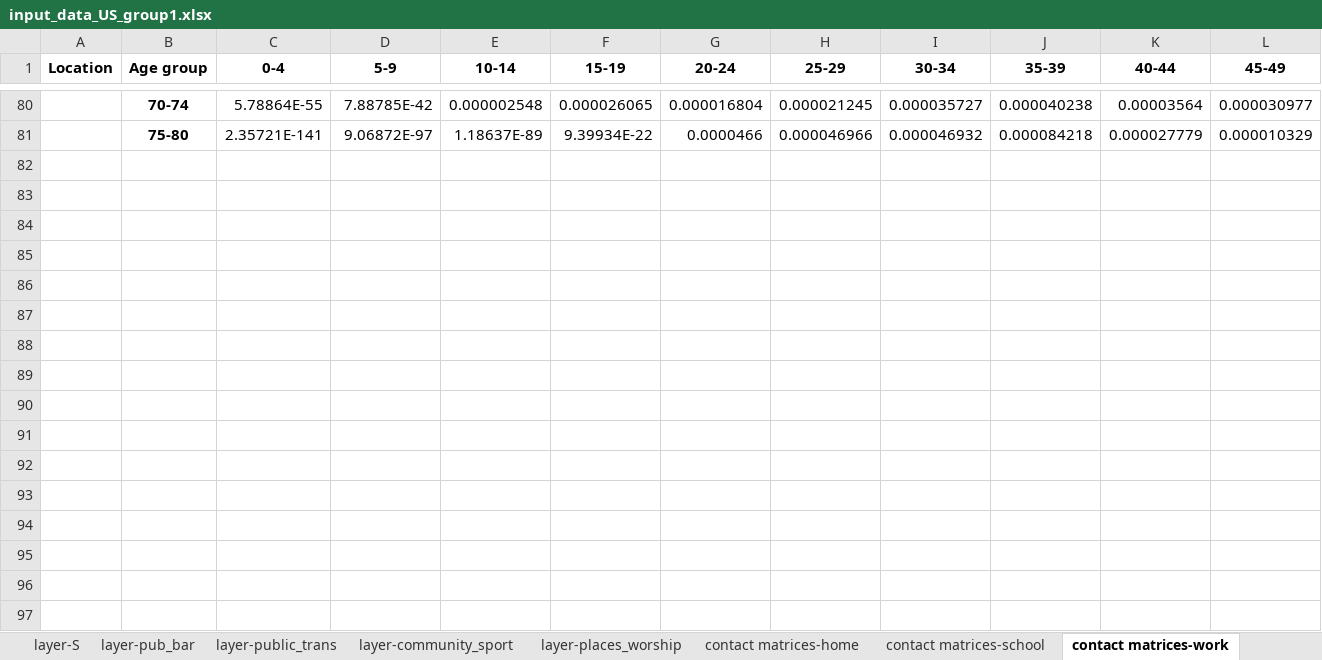
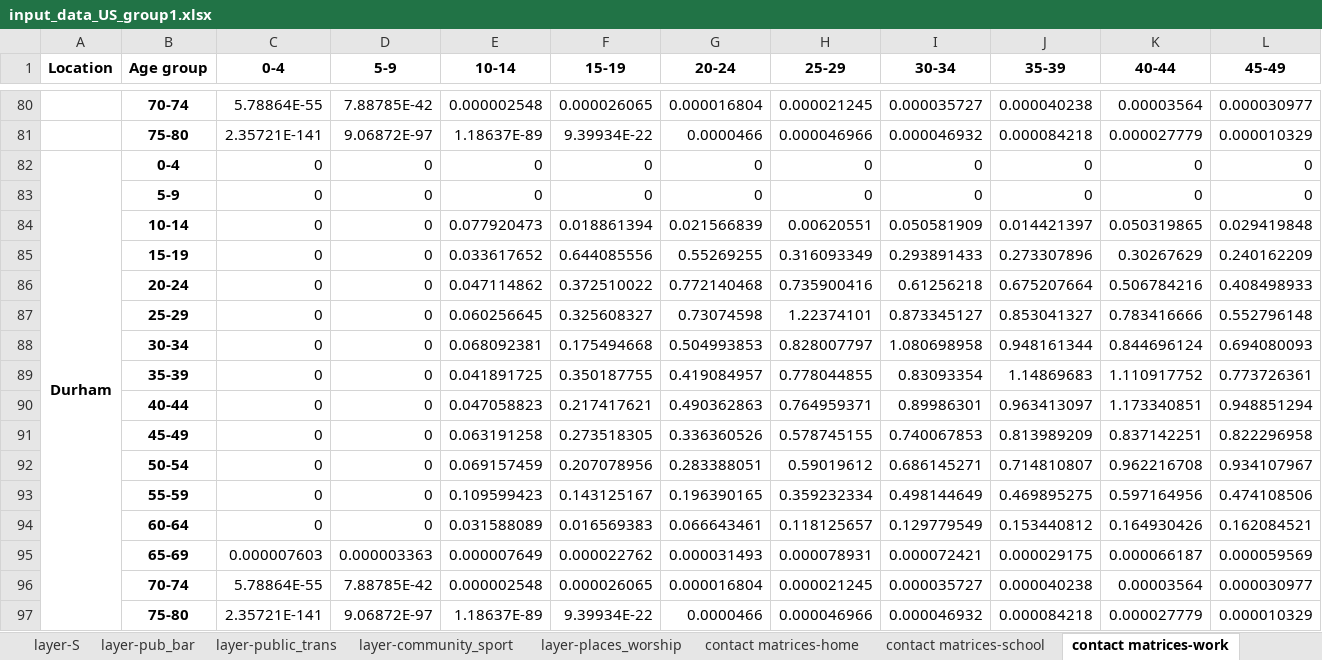
Before and after one commit to brain-modelling-group/covasim-qld-model, an Excel workbook: data/input_data_US_group1.xlsx, sheet contact matrices-work, drawn as a sheet; only a part is shown, gaps mark what is left out; values as stored, in another font and other column widths than the file's, no borders; rows hold the shown columns only; the diff names each change by its address in the sheet, - before the commit and + after, or states it on an @@ line.

Commit message:
Durham and Cincinnati updates

```diff
--- a/data/input_data_US_group1.xlsx (sheet contact matrices-work)
+++ b/data/input_data_US_group1.xlsx (sheet contact matrices-work)
+row 82: Durham | 0-4 | 0 | 0 | 0 | 0 | 0 | 0 | 0 | 0 | 0 | 0
+row 83:  | 5-9 | 0 | 0 | 0 | 0 | 0 | 0 | 0 | 0 | 0 | 0
+row 84:  | 10-14 | 0 | 0 | 0.077920473 | 0.018861394 | 0.021566839 | 0.00620551 | 0.050581909 | 0.014421397 | 0.050319865 | 0.029419848
+row 85:  | 15-19 | 0 | 0 | 0.033617652 | 0.644085556 | 0.55269255 | 0.316093349 | 0.293891433 | 0.273307896 | 0.30267629 | 0.240162209
+row 86:  | 20-24 | 0 | 0 | 0.047114862 | 0.372510022 | 0.772140468 | 0.735900416 | 0.61256218 | 0.675207664 | 0.506784216 | 0.408498933
+row 87:  | 25-29 | 0 | 0 | 0.060256645 | 0.325608327 | 0.73074598 | 1.22374101 | 0.873345127 | 0.853041327 | 0.783416666 | 0.552796148
+row 88:  | 30-34 | 0 | 0 | 0.068092381 | 0.175494668 | 0.504993853 | 0.828007797 | 1.080698958 | 0.948161344 | 0.844696124 | 0.694080093
+row 89:  | 35-39 | 0 | 0 | 0.041891725 | 0.350187755 | 0.419084957 | 0.778044855 | 0.83093354 | 1.14869683 | 1.110917752 | 0.773726361
+row 90:  | 40-44 | 0 | 0 | 0.047058823 | 0.217417621 | 0.490362863 | 0.764959371 | 0.89986301 | 0.963413097 | 1.173340851 | 0.948851294
+row 91:  | 45-49 | 0 | 0 | 0.063191258 | 0.273518305 | 0.336360526 | 0.578745155 | 0.740067853 | 0.813989209 | 0.837142251 | 0.822296958
+row 92:  | 50-54 | 0 | 0 | 0.069157459 | 0.207078956 | 0.283388051 | 0.59019612 | 0.686145271 | 0.714810807 | 0.962216708 | 0.934107967
+row 93:  | 55-59 | 0 | 0 | 0.109599423 | 0.143125167 | 0.196390165 | 0.359232334 | 0.498144649 | 0.469895275 | 0.597164956 | 0.474108506
+row 94:  | 60-64 | 0 | 0 | 0.031588089 | 0.016569383 | 0.066643461 | 0.118125657 | 0.129779549 | 0.153440812 | 0.164930426 | 0.162084521
+row 95:  | 65-69 | 0.000007603 | 0.000003363 | 0.000007649 | 0.000022762 | 0.000031493 | 0.000078931 | 0.000072421 | 0.000029175 | 0.000066187 | 0.000059569
+row 96:  | 70-74 | 5.78864E-55 | 7.88785E-42 | 0.000002548 | 0.000026065 | 0.000016804 | 0.000021245 | 0.000035727 | 0.000040238 | 0.00003564 | 0.000030977
+row 97:  | 75-80 | 2.35721E-141 | 9.06872E-97 | 1.18637E-89 | 9.39934E-22 | 0.0000466 | 0.000046966 | 0.000046932 | 0.000084218 | 0.000027779 | 0.000010329
```
Also changed, not shown: sheet contact matrices-other, sheet contact matrices-home, sheet contact matrices-school, sheet age_sex, sheet policies, sheet other_par, 10 more sheets, formulas that keep their value, 18 other files.
